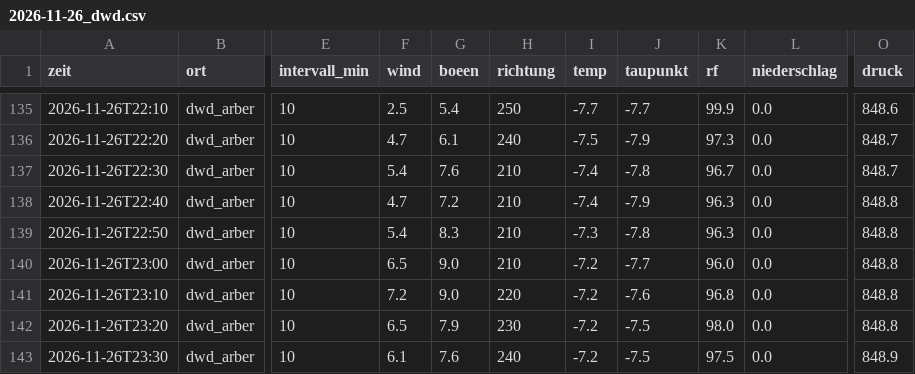
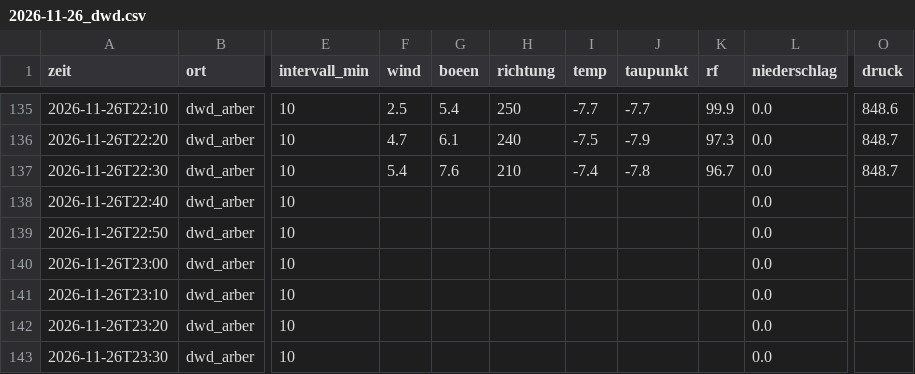
Before and after one commit to SalamanderCreator/flugwetter, a CSV file: data/v2/messungen/2026-11/2026-11-26_dwd.csv, drawn as a sheet; only a part is shown, gaps mark what is left out; the diff covers the shown part only; the diff names each change by its address in the sheet, - before the commit and + after, or states it on an @@ line.

```diff
--- a/data/v2/messungen/2026-11/2026-11-26_dwd.csv
+++ b/data/v2/messungen/2026-11/2026-11-26_dwd.csv
-F138 (wind): 4.7
+F138 (wind): (empty)
-G138 (boeen): 7.2
+G138 (boeen): (empty)
-H138:H140 (richtung): 210
+H138:H140 (richtung): (empty)
-I138 (temp): -7.4
+I138 (temp): (empty)
-J138 (taupunkt): -7.9
+J138 (taupunkt): (empty)
-K138:K139 (rf): 96.3
+K138:K139 (rf): (empty)
-O138:O142 (druck): 848.8
+O138:O142 (druck): (empty)
-F139 (wind): 5.4
+F139 (wind): (empty)
-G139 (boeen): 8.3
+G139 (boeen): (empty)
-I139 (temp): -7.3
+I139 (temp): (empty)
-J139 (taupunkt): -7.8
+J139 (taupunkt): (empty)
-F140 (wind): 6.5
+F140 (wind): (empty)
-G140:G141 (boeen): 9.0
+G140:G141 (boeen): (empty)
-I140:I143 (temp): -7.2
+I140:I143 (temp): (empty)
-J140 (taupunkt): -7.7
+J140 (taupunkt): (empty)
-K140 (rf): 96.0
+K140 (rf): (empty)
-F141 (wind): 7.2
+F141 (wind): (empty)
-H141 (richtung): 220
+H141 (richtung): (empty)
-J141 (taupunkt): -7.6
+J141 (taupunkt): (empty)
-K141 (rf): 96.8
+K141 (rf): (empty)
-F142 (wind): 6.5
+F142 (wind): (empty)
-G142 (boeen): 7.9
+G142 (boeen): (empty)
-H142 (richtung): 230
+H142 (richtung): (empty)
-J142:J143 (taupunkt): -7.5
+J142:J143 (taupunkt): (empty)
-K142 (rf): 98.0
+K142 (rf): (empty)
-F143 (wind): 6.1
+F143 (wind): (empty)
-G143 (boeen): 7.6
+G143 (boeen): (empty)
-H143 (richtung): 240
+H143 (richtung): (empty)
-K143 (rf): 97.5
+K143 (rf): (empty)
-O143 (druck): 848.9
+O143 (druck): (empty)
```
Also changed, not shown: 142 edited cells elsewhere in this file, data/v2/messungen/2026-11/2026-11-27_arso.csv, data/v2/messungen/2026-11/2026-11-27_dmi.csv, 4 other files.
